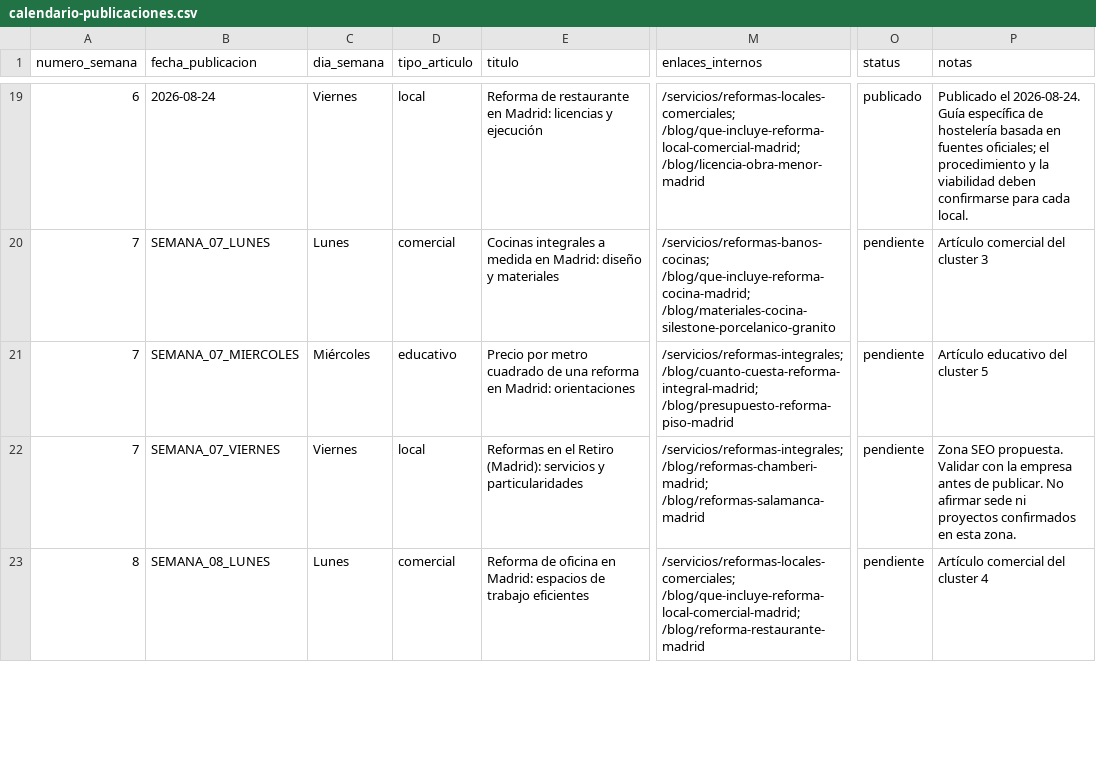
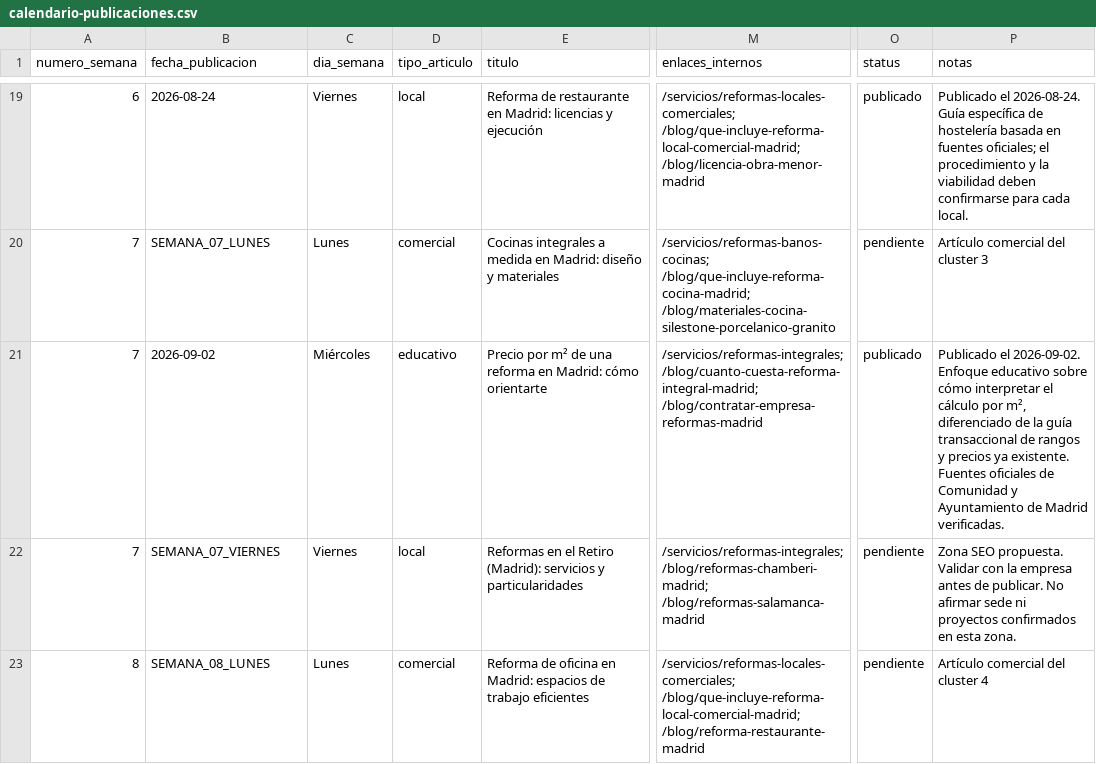
Before and after one commit to DevErickDiCE/thiasa-web, a CSV file: docs/seo/calendario-publicaciones.csv, drawn as a sheet; only a part is shown, gaps mark what is left out; the diff names each change by its address in the sheet, - before the commit and + after, or states it on an @@ line.

```diff
--- a/docs/seo/calendario-publicaciones.csv
+++ b/docs/seo/calendario-publicaciones.csv
-B21 (fecha_publicacion): SEMANA_07_MIERCOLES
+B21 (fecha_publicacion): 2026-09-02
-E21 (titulo): Precio por metro cuadrado de una reforma en Madrid: orientaciones
+E21 (titulo): Precio por m² de una reforma en Madrid: cómo orientarte
-M21 (enlaces_internos): /servicios/reformas-integrales; /blog/cuanto-cuesta-reforma-integral-madrid; /blog/presupuesto-reforma-piso-madrid
+M21 (enlaces_internos): /servicios/reformas-integrales; /blog/cuanto-cuesta-reforma-integral-madrid; /blog/contratar-empresa-reformas-madrid
-O21 (status): pendiente
+O21 (status): publicado
-P21 (notas): Artículo educativo del cluster 5
+P21 (notas): Publicado el 2026-09-02. Enfoque educativo sobre cómo interpretar el cálculo por m², diferenciado de la guía transaccional de rangos y precios ya existente. Fuentes oficiales de Comunidad y Ayuntamiento de Madrid verificadas.
```
Also changed, not shown: docs/seo/registro-publicaciones.csv, 2 other files.
